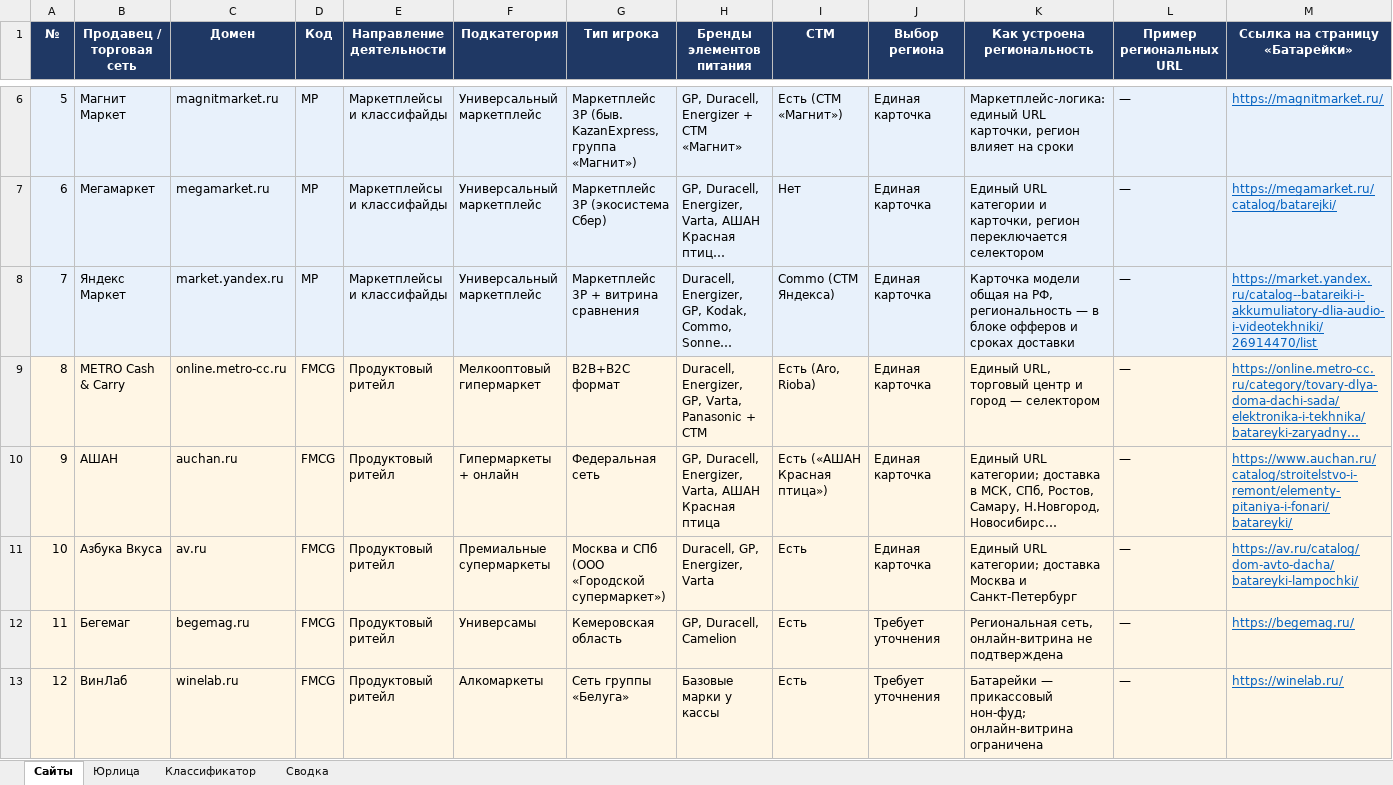
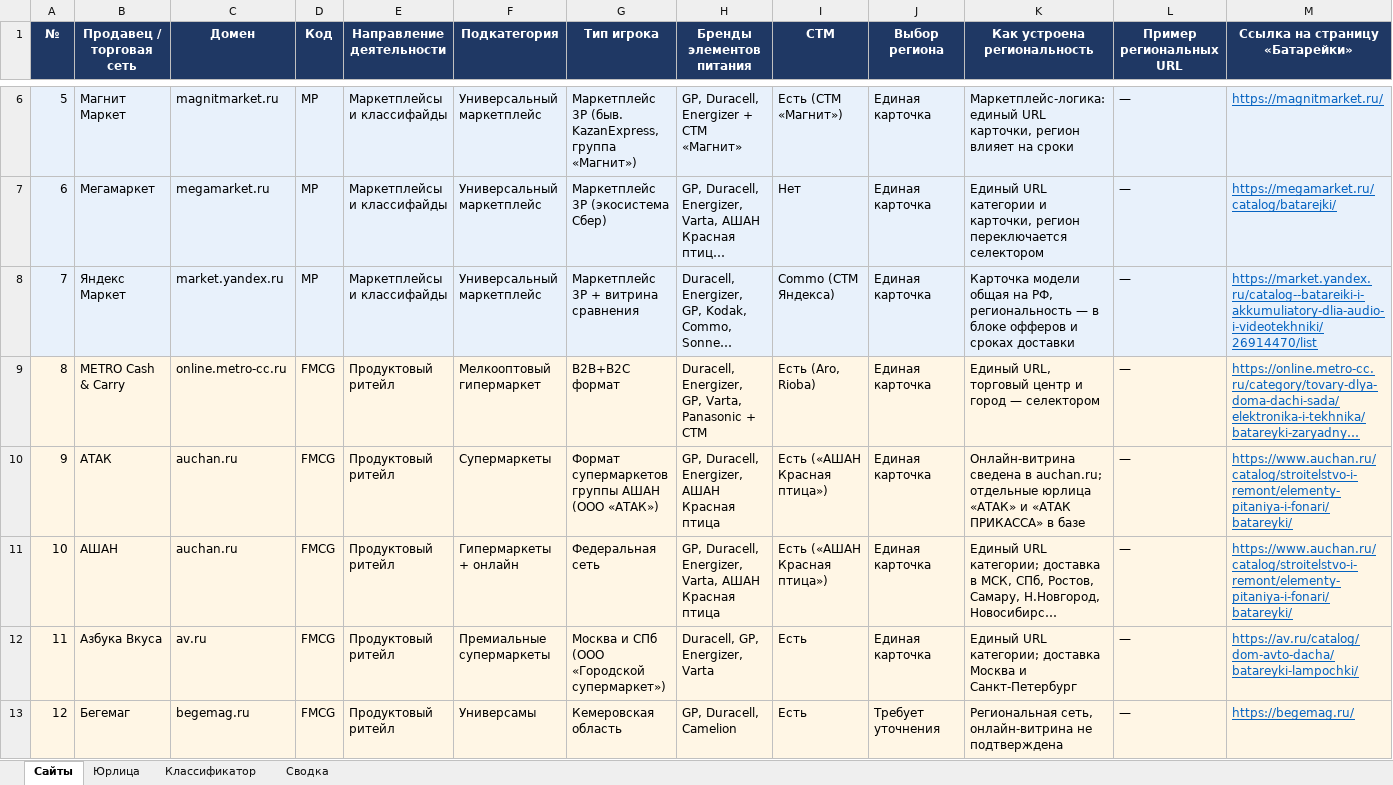
Before and after one commit to timenikeev-ctrl/aitim, an Excel workbook: RU_battery_channels.xlsx, sheet Сайты, drawn as a sheet; only a part is shown, gaps mark what is left out; the shorter side is filled out with more unchanged rows; long unchanged cells end in …; values as stored, in another font and other column widths than the file's, no borders; addresses are those after the commit; rows hold the shown columns only; the diff covers the shown part only; the diff names each change by its address in the sheet, - before the commit and + after, or states it on an @@ line.

```diff
--- a/RU_battery_channels.xlsx (sheet Сайты)
+++ b/RU_battery_channels.xlsx (sheet Сайты)
+row 10: 9 | АТАК | auchan.ru | FMCG | Продуктовый ритейл | Супермаркеты | Формат супермаркетов группы АШАН (ООО «АТАК») | GP, Duracell, Energizer, АШАН Красная птица | Есть («АШАН Красная птица») | Единая карточка | Онлайн-витрина сведена в auchan.ru; отдельные юрлица «АТАК» и «АТАК ПРИКАССА» в базе | — | https://www.auchan.ru/catalog/stroitelstvo-i-remont/elementy-pitaniya-i-fonari/batareyki/
@@ column A (№) renumbered from row 11 down @@
```
Also changed, not shown: 2 added rows elsewhere in this sheet, sheet Сводка, sheet Юрлица, 1 other file.
